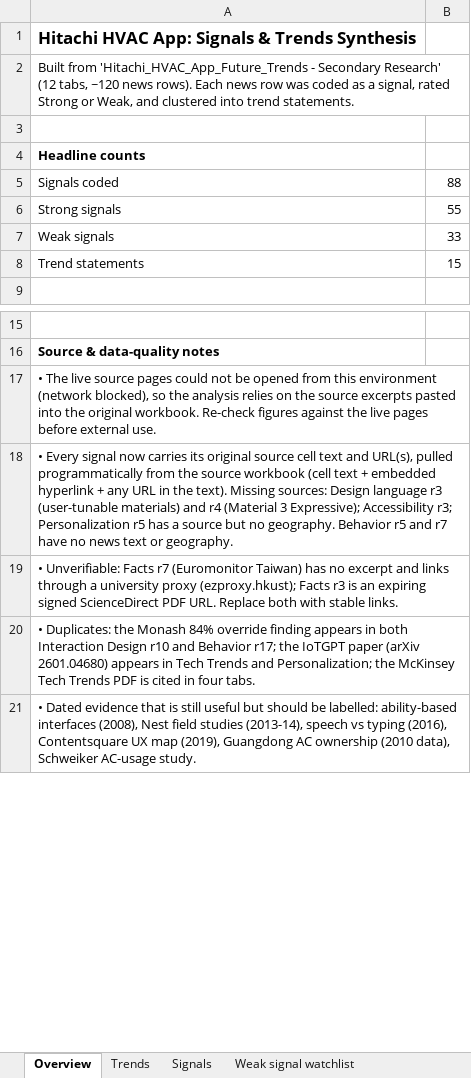
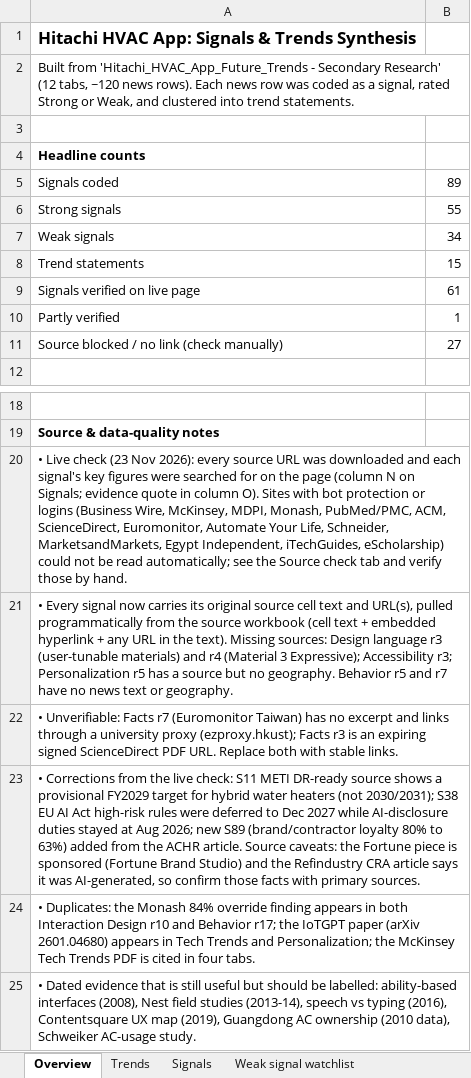
Before and after one commit to rohitshetty1494/portfolio-migration, an Excel workbook: hvac-signals/Hitachi_HVAC_Signals_and_Trends.xlsx, sheet Overview, drawn as a sheet; only a part is shown, gaps mark what is left out; values as stored, in another font and other column widths than the file's, no borders; addresses are those after the commit; the diff names each change by its address in the sheet, - before the commit and + after, or states it on an @@ line.

```diff
--- a/hvac-signals/Hitachi_HVAC_Signals_and_Trends.xlsx (sheet Overview)
+++ b/hvac-signals/Hitachi_HVAC_Signals_and_Trends.xlsx (sheet Overview)
-B5: 88
+B5: 89
-B7: 33
+B7: 34
+row 9: Signals verified on live page | 61
+row 10: Partly verified | 1
+row 11: Source blocked / no link (check manually) | 27
-A20: • The live source pages could not be opened from this environment (network blocked), so the analysis relies on the source excerpts pasted into the original workbook. Re-check figures against the live pages before external use.
+A20: • Live check (23 Nov 2026): every source URL was downloaded and each signal's key figures were searched for on the page (column N on Signals; evidence quote in column O). Sites with bot protection or logins (Business Wire, McKinsey, MDPI, Monash, PubMed/PMC, ACM, ScienceDirect, Euromonitor, Automate Your Life, Schneider, MarketsandMarkets, Egypt Independent, iTechGuides, eScholarship) could not be read automatically; see the Source check tab and verify those by hand.
+row 23: • Corrections from the live check: S11 METI DR-ready source shows a provisional FY2029 target for hybrid water heaters (not 2030/2031); S38 EU AI Act high-risk rules were deferred to Dec 2027 while AI-disclosure duties stayed at Aug 2026; new S89 (brand/contractor loyalty 80% to 63%) added from the ACHR article. Source caveats: the Fortune piece is sponsored (Fortune Brand Studio) and the Refindustry CRA article says it was AI-generated, so confirm those facts with primary sources.
```
Also changed, not shown: sheet Signals, sheet Weak signal watchlist, sheet Trends, other sheet tabs, formulas that keep their value.
